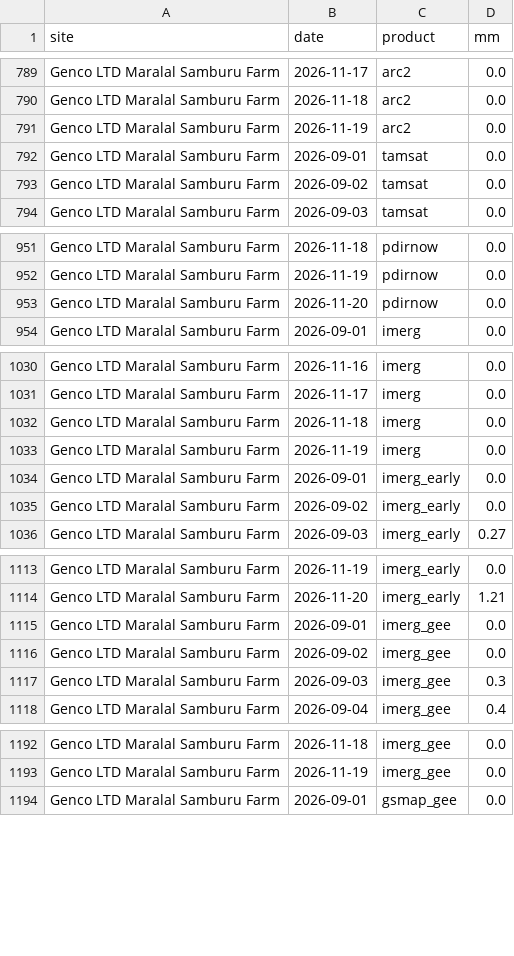
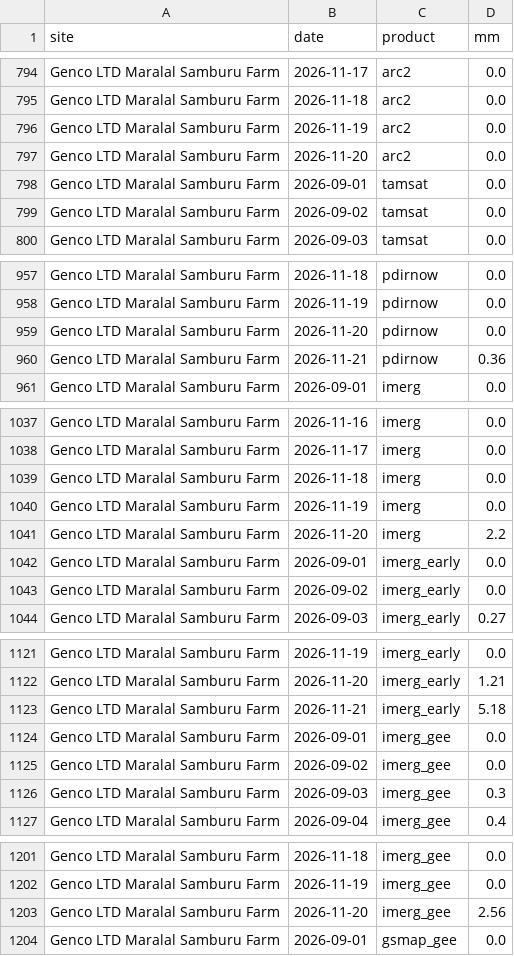
Before and after one commit to YonSci/-Operational-Multi-Model-Seasonal-Forecasting-System, a CSV file: frontend/public/tracker/data/rain_daily.csv, drawn as a sheet; only a part is shown, gaps mark what is left out; the diff covers the shown part only.

```diff
--- a/frontend/public/tracker/data/rain_daily.csv
+++ b/frontend/public/tracker/data/rain_daily.csv
@@ -791,2 +796,3 @@ Genco LTD Maralal Samburu Farm,2026-11-18,arc2,0.0
 Genco LTD Maralal Samburu Farm,2026-11-19,arc2,0.0
+Genco LTD Maralal Samburu Farm,2026-11-20,arc2,0.0
 Genco LTD Maralal Samburu Farm,2026-09-01,tamsat,0.0
@@ -953,2 +959,3 @@ Genco LTD Maralal Samburu Farm,2026-11-19,pdirnow,0.0
 Genco LTD Maralal Samburu Farm,2026-11-20,pdirnow,0.0
+Genco LTD Maralal Samburu Farm,2026-11-21,pdirnow,0.36
 Genco LTD Maralal Samburu Farm,2026-09-01,imerg,0.0
@@ -1033,2 +1040,3 @@ Genco LTD Maralal Samburu Farm,2026-11-18,imerg,0.0
 Genco LTD Maralal Samburu Farm,2026-11-19,imerg,0.0
+Genco LTD Maralal Samburu Farm,2026-11-20,imerg,2.2
 Genco LTD Maralal Samburu Farm,2026-09-01,imerg_early,0.0
@@ -1114,2 +1122,3 @@ Genco LTD Maralal Samburu Farm,2026-11-19,imerg_early,0.0
 Genco LTD Maralal Samburu Farm,2026-11-20,imerg_early,1.21
+Genco LTD Maralal Samburu Farm,2026-11-21,imerg_early,5.18
 Genco LTD Maralal Samburu Farm,2026-09-01,imerg_gee,0.0
@@ -1193,2 +1202,3 @@ Genco LTD Maralal Samburu Farm,2026-11-18,imerg_gee,0.0
 Genco LTD Maralal Samburu Farm,2026-11-19,imerg_gee,0.0
+Genco LTD Maralal Samburu Farm,2026-11-20,imerg_gee,2.56
 Genco LTD Maralal Samburu Farm,2026-09-01,gsmap_gee,0.0
```
Also changed, not shown: 25 added rows elsewhere in this file, frontend/public/tracker/data/ens_daily.csv, frontend/public/tracker/data/forecast_events.csv, 19 other files.
